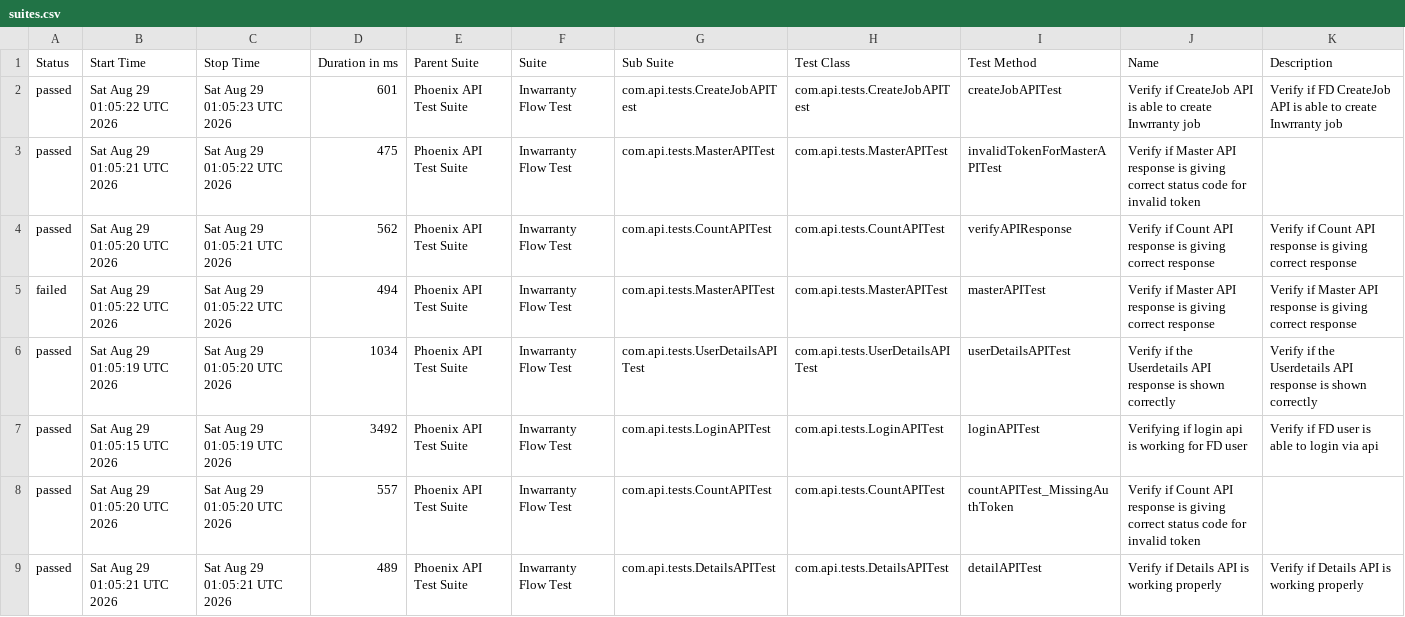
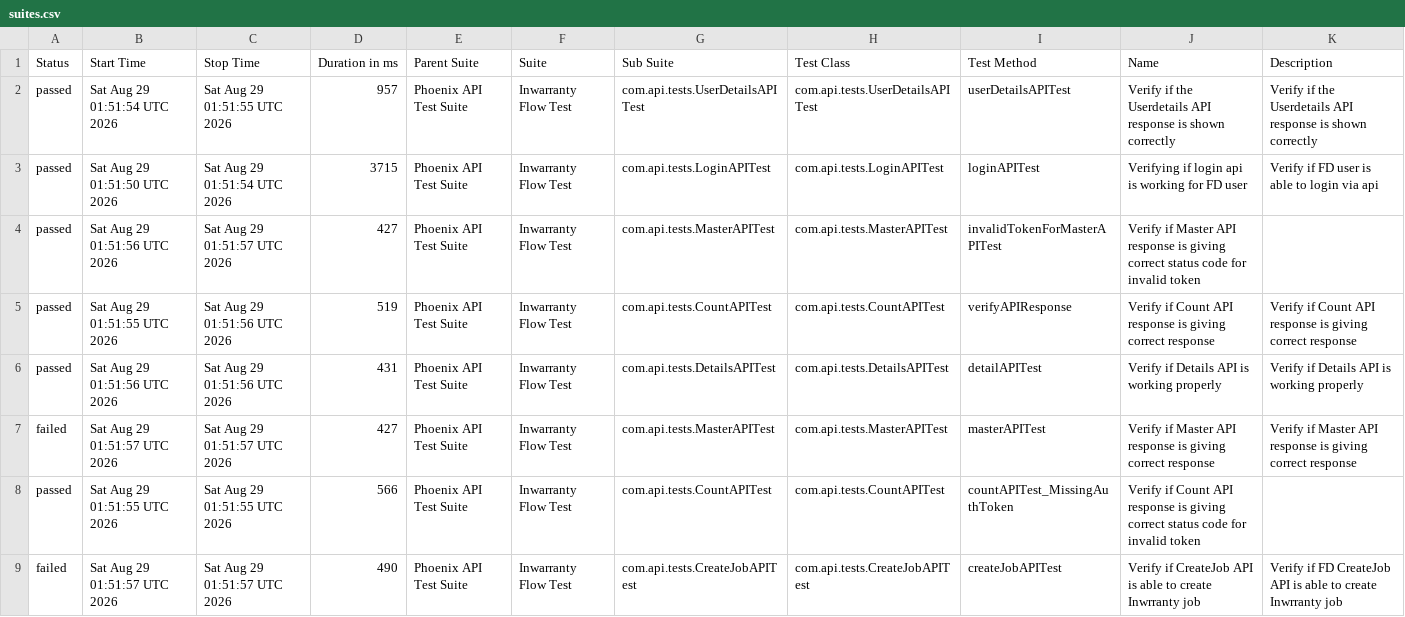
Before and after one commit to rounit/PhoenixTestAutomationFramework, a CSV file: data/suites.csv, drawn as a sheet.

```diff
--- a/data/suites.csv
+++ b/data/suites.csv
@@ -1,9 +1,9 @@
 "Status","Start Time","Stop Time","Duration in ms","Parent Suite","Suite","Sub Suite","Test Class","Test Method","Name","Description"
-"passed","Sat Aug 29 01:05:22 UTC 2026","Sat Aug 29 01:05:23 UTC 2026","601","Phoenix API Test Suite","Inwarranty Flow Test","com.api.tests.CreateJobAPITest","com.api.tests.CreateJobAPITest","createJobAPITest","Verify if CreateJob API is able to create Inwrranty job","Verify if FD CreateJob API is able to create Inwrranty job"
-"passed","Sat Aug 29 01:05:21 UTC 2026","Sat Aug 29 01:05:22 UTC 2026","475","Phoenix API Test Suite","Inwarranty Flow Test","com.api.tests.MasterAPITest","com.api.tests.MasterAPITest","invalidTokenForMasterAPITest","Verify if Master API response is giving correct status code for invalid token",""
-"passed","Sat Aug 29 01:05:20 UTC 2026","Sat Aug 29 01:05:21 UTC 2026","562","Phoenix API Test Suite","Inwarranty Flow Test","com.api.tests.CountAPITest","com.api.tests.CountAPITest","verifyAPIResponse","Verify if Count API response is giving correct response","Verify if Count API response is giving correct response"
-"failed","Sat Aug 29 01:05:22 UTC 2026","Sat Aug 29 01:05:22 UTC 2026","494","Phoenix API Test Suite","Inwarranty Flow Test","com.api.tests.MasterAPITest","com.api.tests.MasterAPITest","masterAPITest","Verify if Master API response is giving correct response","Verify if Master API response is giving correct response"
-"passed","Sat Aug 29 01:05:19 UTC 2026","Sat Aug 29 01:05:20 UTC 2026","1034","Phoenix API Test Suite","Inwarranty Flow Test","com.api.tests.UserDetailsAPITest","com.api.tests.UserDetailsAPITest","userDetailsAPITest","Verify if the Userdetails API response is shown correctly","Verify if the Userdetails API response is shown correctly"
-"passed","Sat Aug 29 01:05:15 UTC 2026","Sat Aug 29 01:05:19 UTC 2026","3492","Phoenix API Test Suite","Inwarranty Flow Test","com.api.tests.LoginAPITest","com.api.tests.LoginAPITest","loginAPITest","Verifying if login api is working for FD user","Verify if FD user is able to login via api"
-"passed","Sat Aug 29 01:05:20 UTC 2026","Sat Aug 29 01:05:20 UTC 2026","557","Phoenix API Test Suite","Inwarranty Flow Test","com.api.tests.CountAPITest","com.api.tests.CountAPITest","countAPITest_MissingAuthToken","Verify if Count API response is giving correct status code for invalid token",""
-"passed","Sat Aug 29 01:05:21 UTC 2026","Sat Aug 29 01:05:21 UTC 2026","489","Phoenix API Test Suite","Inwarranty Flow Test","com.api.tests.DetailsAPITest","com.api.tests.DetailsAPITest","detailAPITest","Verify if Details API is working properly","Verify if Details API is working properly"
+"passed","Sat Aug 29 01:51:54 UTC 2026","Sat Aug 29 01:51:55 UTC 2026","957","Phoenix API Test Suite","Inwarranty Flow Test","com.api.tests.UserDetailsAPITest","com.api.tests.UserDetailsAPITest","userDetailsAPITest","Verify if the Userdetails API response is shown correctly","Verify if the Userdetails API response is shown correctly"
+"passed","Sat Aug 29 01:51:50 UTC 2026","Sat Aug 29 01:51:54 UTC 2026","3715","Phoenix API Test Suite","Inwarranty Flow Test","com.api.tests.LoginAPITest","com.api.tests.LoginAPITest","loginAPITest","Verifying if login api is working for FD user","Verify if FD user is able to login via api"
+"passed","Sat Aug 29 01:51:56 UTC 2026","Sat Aug 29 01:51:57 UTC 2026","427","Phoenix API Test Suite","Inwarranty Flow Test","com.api.tests.MasterAPITest","com.api.tests.MasterAPITest","invalidTokenForMasterAPITest","Verify if Master API response is giving correct status code for invalid token",""
+"passed","Sat Aug 29 01:51:55 UTC 2026","Sat Aug 29 01:51:56 UTC 2026","519","Phoenix API Test Suite","Inwarranty Flow Test","com.api.tests.CountAPITest","com.api.tests.CountAPITest","verifyAPIResponse","Verify if Count API response is giving correct response","Verify if Count API response is giving correct response"
+"passed","Sat Aug 29 01:51:56 UTC 2026","Sat Aug 29 01:51:56 UTC 2026","431","Phoenix API Test Suite","Inwarranty Flow Test","com.api.tests.DetailsAPITest","com.api.tests.DetailsAPITest","detailAPITest","Verify if Details API is working properly","Verify if Details API is working properly"
+"failed","Sat Aug 29 01:51:57 UTC 2026","Sat Aug 29 01:51:57 UTC 2026","427","Phoenix API Test Suite","Inwarranty Flow Test","com.api.tests.MasterAPITest","com.api.tests.MasterAPITest","masterAPITest","Verify if Master API response is giving correct response","Verify if Master API response is giving correct response"
+"passed","Sat Aug 29 01:51:55 UTC 2026","Sat Aug 29 01:51:55 UTC 2026","566","Phoenix API Test Suite","Inwarranty Flow Test","com.api.tests.CountAPITest","com.api.tests.CountAPITest","countAPITest_MissingAuthToken","Verify if Count API response is giving correct status code for invalid token",""
+"failed","Sat Aug 29 01:51:57 UTC 2026","Sat Aug 29 01:51:57 UTC 2026","490","Phoenix API Test Suite","Inwarranty Flow Test","com.api.tests.CreateJobAPITest","com.api.tests.CreateJobAPITest","createJobAPITest","Verify if CreateJob API is able to create Inwrranty job","Verify if FD CreateJob API is able to create Inwrranty job"
```
Also changed, not shown: data/behaviors.csv, 58 other files.
